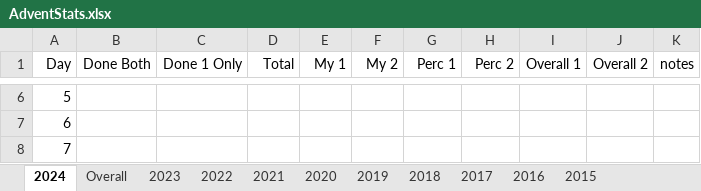
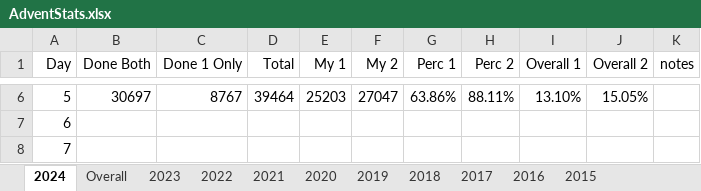
Before and after one commit to andrewscodedump/Advent, an Excel workbook: Documents/AdventStats.xlsx, sheet 2024, drawn as a sheet; only a part is shown, gaps mark what is left out; values as stored, in another font and other column widths than the file's, no borders; conditional formats not drawn; the diff covers the shown part only; the diff names each change by its address in the sheet, - before the commit and + after, or states it on an @@ line.

Commit message:
2024 Day 06 Done

```diff
--- a/Documents/AdventStats.xlsx (sheet 2024)
+++ b/Documents/AdventStats.xlsx (sheet 2024)
-B6 (Done Both): (empty)
+B6 (Done Both): 30697
-C6 (Done 1 Only): (empty)
+C6 (Done 1 Only): 8767
-D6 (Total): (empty)
+D6 (Total): 39464
-E6 (My 1): (empty)
+E6 (My 1): 25203
-F6 (My 2): (empty)
+F6 (My 2): 27047
-G6 (Perc 1): (empty)
+G6 (Perc 1): 63.86%
-H6 (Perc 2): (empty)
+H6 (Perc 2): 88.11%
-I6 (Overall 1): (empty)
+I6 (Overall 1): 13.10%
-J6 (Overall 2): (empty)
+J6 (Overall 2): 15.05%
```
Also changed, not shown: 28 edited cells elsewhere in this sheet, sheet Overall, 9 other files.
